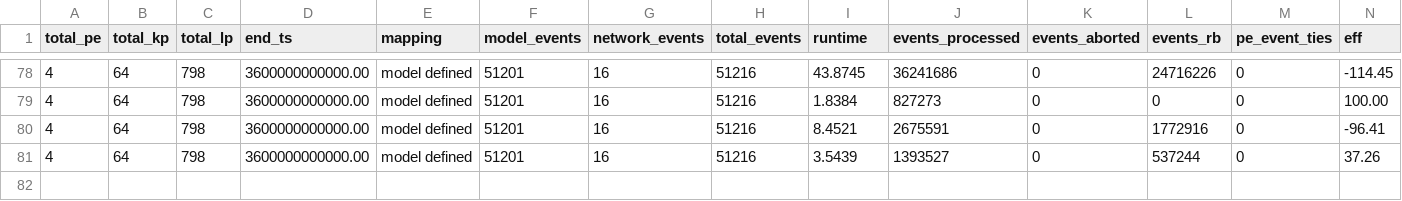
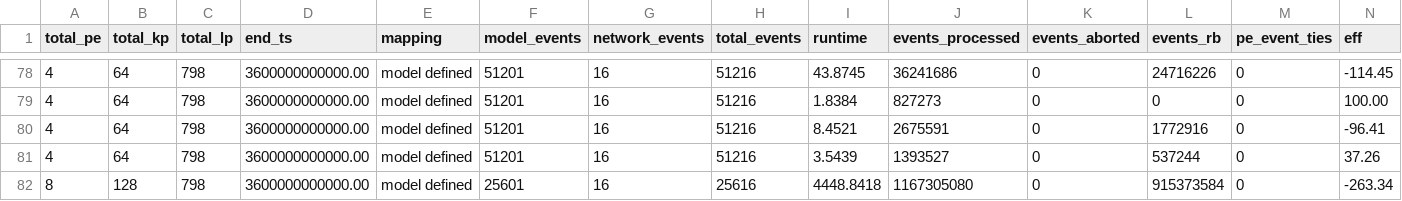
Before and after one commit to zzheng33/cs550, a CSV file: run/ross.csv, drawn as a sheet; only a part is shown, gaps mark what is left out; rows hold the shown columns only; the diff names each change by its address in the sheet, - before the commit and + after, or states it on an @@ line.

```diff
--- a/run/ross.csv
+++ b/run/ross.csv
+row 82: 8 | 128 | 798 | 3600000000000.00 | model defined | 25601 | 16 | 25616 | 4448.8418 | 1167305080 | 0 | 915373584 | 0 | -263.34
```
Also changed, not shown: 10 other files.
